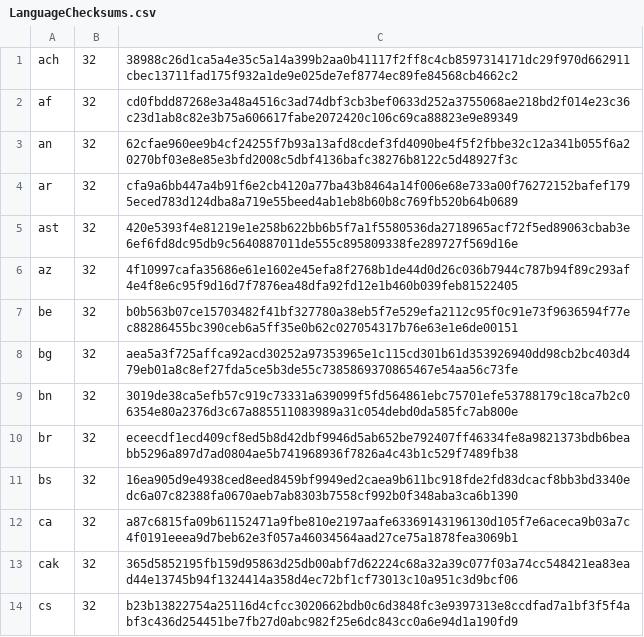
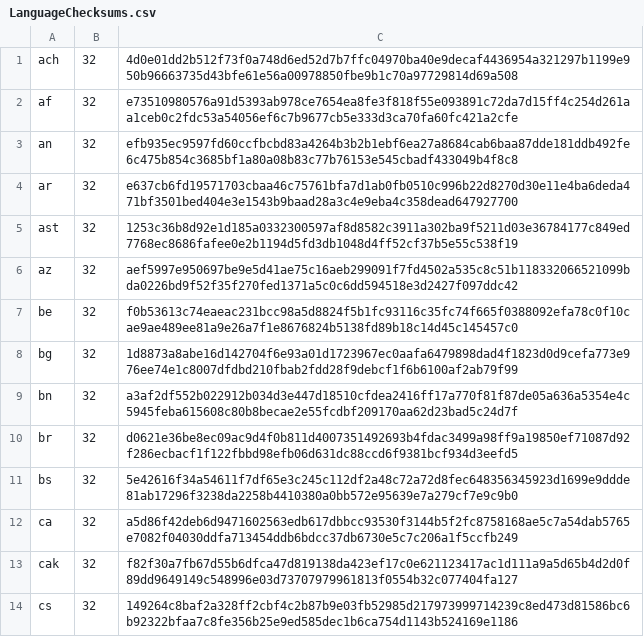
Before and after one commit to chocolatey-community/chocolatey-packages, a CSV file: automatic/firefox/tools/LanguageChecksums.csv, drawn as a sheet; only a part is shown; the diff covers the shown part only.

Commit message:
AU: 5 updated - FirefoxESR Opera patch-my-pc sweet-home-3d thunderbird [skip ci] https://gist.github.com/a14b1e5bfaf70839b338eb1ab7f8226f/d489c48ba619db93aaef034fed0018f8d0f5df62

```diff
--- a/automatic/firefox/tools/LanguageChecksums.csv
+++ b/automatic/firefox/tools/LanguageChecksums.csv
@@ -1,14 +1,14 @@
-ach|32|38988c26d1ca5a4e35c5a14a399b2aa0b41117f2ff8c4cb8597314171dc29f970d662911cbec13711fad175f932a1de9e025de7ef8774ec89fe84568cb4662c2
-af|32|cd0fbdd87268e3a48a4516c3ad74dbf3cb3bef0633d252a3755068ae218bd2f014e23c36c23d1ab8c82e3b75a606617fabe2072420c106c69ca88823e9e89349
-an|32|62cfae960ee9b4cf24255f7b93a13afd8cdef3fd4090be4f5f2fbbe32c12a341b055f6a20270bf03e8e85e3bfd2008c5dbf4136bafc38276b8122c5d48927f3c
-ar|32|cfa9a6bb447a4b91f6e2cb4120a77ba43b8464a14f006e68e733a00f76272152bafef1795eced783d124dba8a719e55beed4ab1eb8b60b8c769fb520b64b0689
-ast|32|420e5393f4e81219e1e258b622bb6b5f7a1f5580536da2718965acf72f5ed89063cbab3e6ef6fd8dc95db9c5640887011de555c895809338fe289727f569d16e
-az|32|4f10997cafa35686e61e1602e45efa8f2768b1de44d0d26c036b7944c787b94f89c293af4e4f8e6c95f9d16d7f7876ea48dfa92fd12e1b460b039feb81522405
-be|32|b0b563b07ce15703482f41bf327780a38eb5f7e529efa2112c95f0c91e73f9636594f77ec88286455bc390ceb6a5ff35e0b62c027054317b76e63e1e6de00151
-bg|32|aea5a3f725affca92acd30252a97353965e1c115cd301b61d353926940dd98cb2bc403d479eb01a8c8ef27fda5ce5b3de55c7385869370865467e54aa56c73fe
-bn|32|3019de38ca5efb57c919c73331a639099f5fd564861ebc75701efe53788179c18ca7b2c06354e80a2376d3c67a885511083989a31c054debd0da585fc7ab800e
-br|32|eceecdf1ecd409cf8ed5b8d42dbf9946d5ab652be792407ff46334fe8a9821373bdb6beabb5296a897d7ad0804ae5b741968936f7826a4c43b1c529f7489fb38
-bs|32|16ea905d9e4938ced8eed8459bf9949ed2caea9b611bc918fde2fd83dcacf8bb3bd3340edc6a07c82388fa0670aeb7ab8303b7558cf992b0f348aba3ca6b1390
-ca|32|a87c6815fa09b61152471a9fbe810e2197aafe63369143196130d105f7e6aceca9b03a7c4f0191eeea9d7beb62e3f057a46034564aad27ce75a1878fea3069b1
-cak|32|365d5852195fb159d95863d25db00abf7d62224c68a32a39c077f03a74cc548421ea83ead44e13745b94f1324414a358d4ec72bf1cf73013c10a951c3d9bcf06
-cs|32|b23b13822754a25116d4cfcc3020662bdb0c6d3848fc3e9397313e8ccdfad7a1bf3f5f4abf3c436d254451be7fb27d0abc982f25e6dc843cc0a6e94d1a190fd9
+ach|32|4d0e01dd2b512f73f0a748d6ed52d7b7ffc04970ba40e9decaf4436954a321297b1199e950b96663735d43bfe61e56a00978850fbe9b1c70a97729814d69a508
+af|32|e73510980576a91d5393ab978ce7654ea8fe3f818f55e093891c72da7d15ff4c254d261aa1ceb0c2fdc53a54056ef6c7b9677cb5e333d3ca70fa60fc421a2cfe
+an|32|efb935ec9597fd60ccfbcbd83a4264b3b2b1ebf6ea27a8684cab6baa87dde181ddb492fe6c475b854c3685bf1a80a08b83c77b76153e545cbadf433049b4f8c8
+ar|32|e637cb6fd19571703cbaa46c75761bfa7d1ab0fb0510c996b22d8270d30e11e4ba6deda471bf3501bed404e3e1543b9baad28a3c4e9eba4c358dead647927700
+ast|32|1253c36b8d92e1d185a0332300597af8d8582c3911a302ba9f5211d03e36784177c849ed7768ec8686fafee0e2b1194d5fd3db1048d4ff52cf37b5e55c538f19
+az|32|aef5997e950697be9e5d41ae75c16aeb299091f7fd4502a535c8c51b118332066521099bda0226bd9f52f35f270fed1371a5c0c6dd594518e3d2427f097ddc42
+be|32|f0b53613c74eaeac231bcc98a5d8824f5b1fc93116c35fc74f665f0388092efa78c0f10cae9ae489ee81a9e26a7f1e8676824b5138fd89b18c14d45c145457c0
+bg|32|1d8873a8abe16d142704f6e93a01d1723967ec0aafa6479898dad4f1823d0d9cefa773e976ee74e1c8007dfdbd210fbab2fdd28f9debcf1f6b6100af2ab79f99
+bn|32|a3af2df552b022912b034d3e447d18510cfdea2416ff17a770f81f87de05a636a5354e4c5945feba615608c80b8becae2e55fcdbf209170aa62d23bad5c24d7f
+br|32|d0621e36be8ec09ac9d4f0b811d4007351492693b4fdac3499a98ff9a19850ef71087d92f286ecbacf1f122fbbd98efb06d631dc88ccd6f9381bcf934d3eefd5
+bs|32|5e42616f34a54611f7df65e3c245c112df2a48c72a72d8fec648356345923d1699e9ddde81ab17296f3238da2258b4410380a0bb572e95639e7a279cf7e9c9b0
+ca|32|a5d86f42deb6d9471602563edb617dbbcc93530f3144b5f2fc8758168ae5c7a54dab5765e7082f04030ddfa713454ddb6bdcc37db6730e5c7c206a1f5ccfb249
+cak|32|f82f30a7fb67d55b6dfca47d819138da423ef17c0e621123417ac1d111a9a5d65b4d2d0f89dd9649149c548996e03d73707979961813f0554b32c077404fa127
+cs|32|149264c8baf2a328ff2cbf4c2b87b9e03fb52985d217973999714239c8ed473d81586bc6b92322bfaa7c8fe356b25e9ed585dec1b6ca754d1143b524169e1186
```
Also changed, not shown: 172 edited cells elsewhere in this file, automatic/thunderbird/tools/LanguageChecksums.csv, 16 other files.
